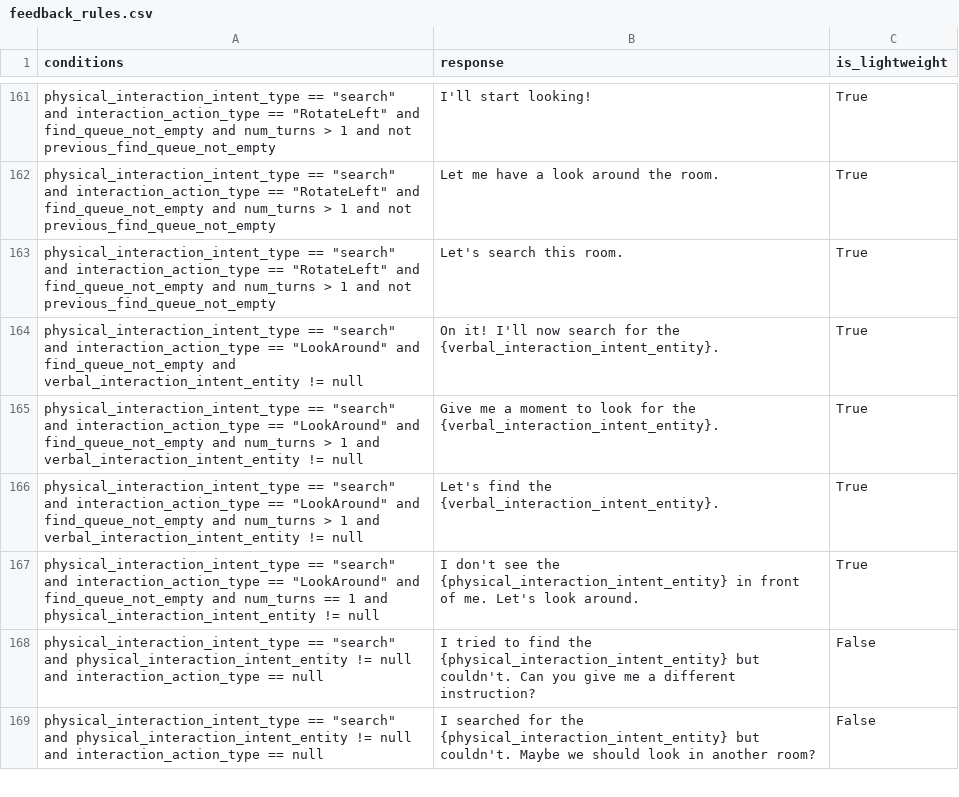
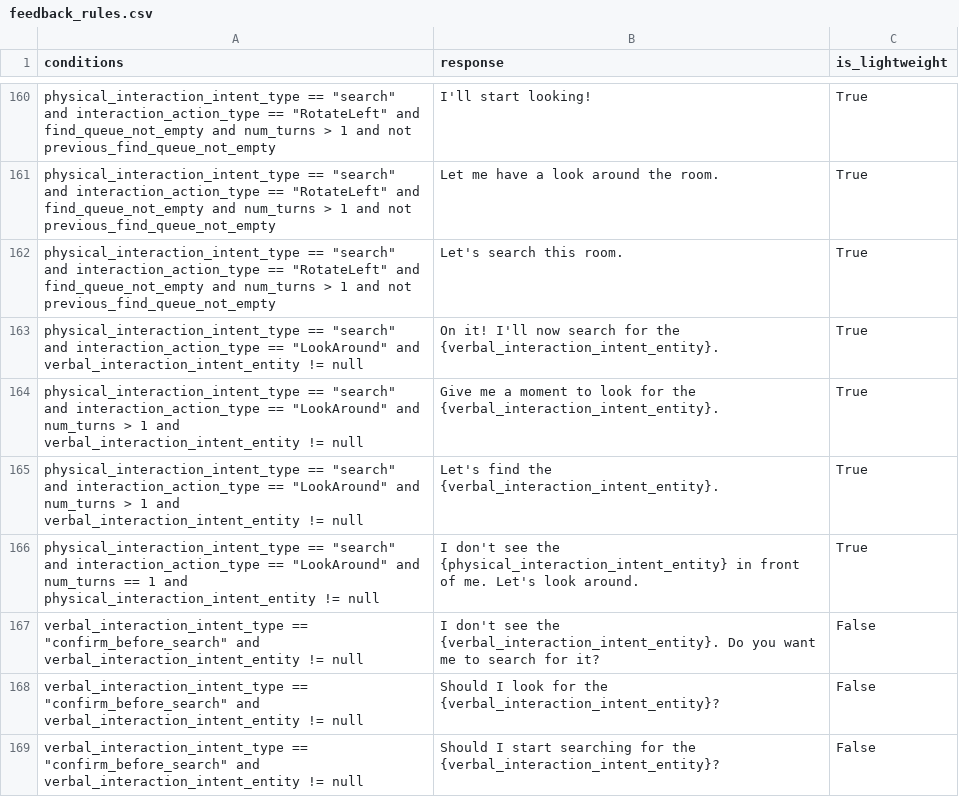
Before and after one commit to emma-heriot-watt/experience-hub, a CSV file: src/emma_experience_hub/constants/simbot/feedback_rules.csv, drawn as a sheet; only a part is shown, gaps mark what is left out; the shorter side is filled out with more unchanged rows; the diff covers the shown part only.

Commit message:
feat: Add confirmation with no match (#331)
We now wait for the confirmation and then add the instruction to the
queue and turn the physical interaction intent to `search`.

I needed to make some additional changes:
- Added a `confirm_before_search` intent
- Modified the dialogue history for find to include only the latest user
utterance and not the confirmation

---

- [x] This PR **has** been tested in the staging environment.
- [x] This PR altered the decision-making process of the bot and these
alterations have been included in the [Figma
diagram](https://www.figma.com/file/lHucvo4KDMaex98TfgYbNq/Agent-Decision-Making-Process-Implementation?node-id=0%3A1&t=mzKjVjRXdeBty4co-1).

---------

Signed-off-by: dependabot[bot] <support@github.com>
Co-authored-by: Amit Parekh <7276308+amitkparekh@users.noreply.github.com>
Co-authored-by: Bhathiya-hw <75031603+Bhathiya-hw@users.noreply.github.com>
Co-authored-by: semantic-release-bot <semantic-release-bot@martynus.net>
Co-authored-by: George Pantazopoulos <georgepantaz94@gmail.com>
Co-authored-by: dependabot[bot] <49699333+dependabot[bot]@users.noreply.github.com>

```diff
--- a/src/emma_experience_hub/constants/simbot/feedback_rules.csv
+++ b/src/emma_experience_hub/constants/simbot/feedback_rules.csv
@@ -163,5 +162,8 @@ physical_interaction_intent_type == "search" and interaction_action_type == "Rot
 physical_interaction_intent_type == "search" and interaction_action_type == "RotateLeft" and find_queue_not_empty and num_turns > 1 and not previous_find_queue_not_empty,Let's search this room.,True
-physical_interaction_intent_type == "search" and interaction_action_type == "LookAround" and find_queue_not_empty and verbal_interaction_intent_entity != null,On it! I'll now search for the {verbal_interaction_intent_entity}.,True
-physical_interaction_intent_type == "search" and interaction_action_type == "LookAround" and find_queue_not_empty and num_turns > 1 and verbal_interaction_intent_entity != null,Give me a moment to look for the {verbal_interaction_intent_entity}.,True
-physical_interaction_intent_type == "search" and interaction_action_type == "LookAround" and find_queue_not_empty and num_turns > 1 and verbal_interaction_intent_entity != null,Let's find the {verbal_interaction_intent_entity}.,True
-physical_interaction_intent_type == "search" and interaction_action_type == "LookAround" and find_queue_not_empty and num_turns == 1 and physical_interaction_intent_entity != null,I don't see the {physical_interaction_intent_entity} in front of me. Let's look around.,True
+physical_interaction_intent_type == "search" and interaction_action_type == "LookAround" and verbal_interaction_intent_entity != null,On it! I'll now search for the {verbal_interaction_intent_entity}.,True
+physical_interaction_intent_type == "search" and interaction_action_type == "LookAround" and num_turns > 1 and verbal_interaction_intent_entity != null,Give me a moment to look for the {verbal_interaction_intent_entity}.,True
+physical_interaction_intent_type == "search" and interaction_action_type == "LookAround" and num_turns > 1 and verbal_interaction_intent_entity != null,Let's find the {verbal_interaction_intent_entity}.,True
+physical_interaction_intent_type == "search" and interaction_action_type == "LookAround" and num_turns == 1 and physical_interaction_intent_entity != null,I don't see the {physical_interaction_intent_entity} in front of me. Let's look around.,True
+verbal_interaction_intent_type == "confirm_before_search" and verbal_interaction_intent_entity != null,I don't see the {verbal_interaction_intent_entity}. Do you want me to search for it?,False
+verbal_interaction_intent_type == "confirm_before_search" and verbal_interaction_intent_entity != null,Should I look for the {verbal_interaction_intent_entity}?,False
+verbal_interaction_intent_type == "confirm_before_search" and verbal_interaction_intent_entity != null,Should I start searching for the {verbal_interaction_intent_entity}?,False
```
Also changed, not shown: 9 added rows and 4 removed rows elsewhere in this file, 7 other files.
